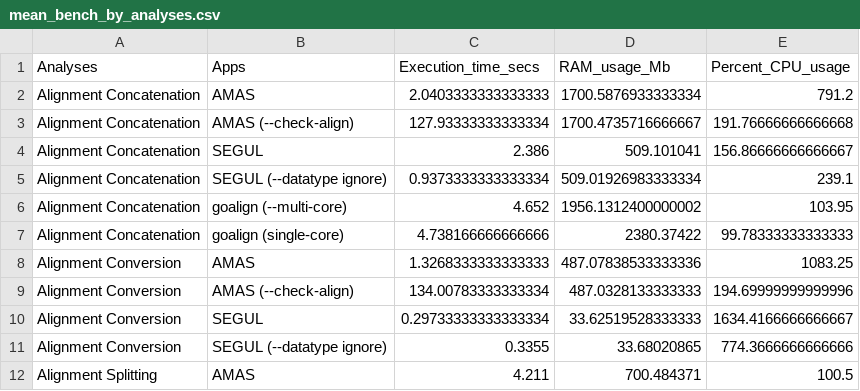
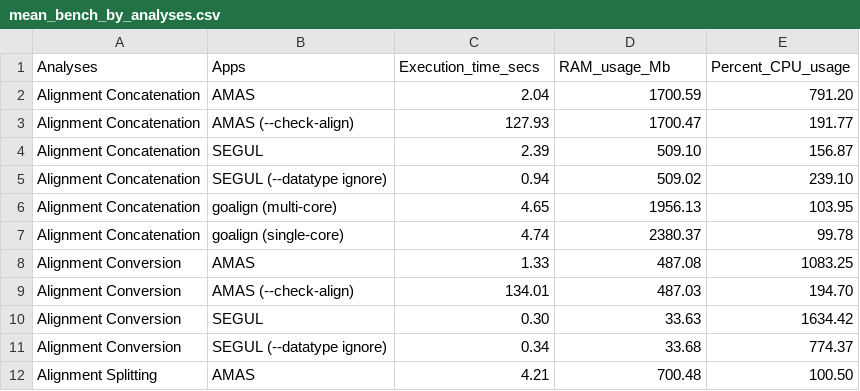
Before and after one commit to hhandika/segul-bench, a CSV file: results/mean_bench_by_analyses.csv, drawn as a sheet; only a part is shown; the diff covers the shown part only.

```diff
--- a/results/mean_bench_by_analyses.csv
+++ b/results/mean_bench_by_analyses.csv
@@ -1,12 +1,12 @@
 Analyses,Apps,Execution_time_secs,RAM_usage_Mb,Percent_CPU_usage
-Alignment Concatenation,AMAS,2.0403333333333333,1700.5876933333334,791.2
-Alignment Concatenation,AMAS (--check-align),127.93333333333334,1700.4735716666667,191.76666666666668
-Alignment Concatenation,SEGUL,2.386,509.101041,156.86666666666667
-Alignment Concatenation,SEGUL (--datatype ignore),0.9373333333333334,509.01926983333334,239.1
-Alignment Concatenation,goalign (--multi-core),4.652,1956.1312400000002,103.95
-Alignment Concatenation,goalign (single-core),4.738166666666666,2380.37422,99.78333333333333
-Alignment Conversion,AMAS,1.3268333333333333,487.07838533333336,1083.25
-Alignment Conversion,AMAS (--check-align),134.00783333333334,487.0328133333333,194.69999999999996
-Alignment Conversion,SEGUL,0.29733333333333334,33.62519528333333,1634.4166666666667
-Alignment Conversion,SEGUL (--datatype ignore),0.3355,33.68020865,774.3666666666666
-Alignment Splitting,AMAS,4.211,700.484371,100.5
+Alignment Concatenation,AMAS,2.04,1700.59,791.20
+Alignment Concatenation,AMAS (--check-align),127.93,1700.47,191.77
+Alignment Concatenation,SEGUL,2.39,509.10,156.87
+Alignment Concatenation,SEGUL (--datatype ignore),0.94,509.02,239.10
+Alignment Concatenation,goalign (multi-core),4.65,1956.13,103.95
+Alignment Concatenation,goalign (single-core),4.74,2380.37,99.78
+Alignment Conversion,AMAS,1.33,487.08,1083.25
+Alignment Conversion,AMAS (--check-align),134.01,487.03,194.70
+Alignment Conversion,SEGUL,0.30,33.63,1634.42
+Alignment Conversion,SEGUL (--datatype ignore),0.34,33.68,774.37
+Alignment Splitting,AMAS,4.21,700.48,100.50
```
Also changed, not shown: 15 added rows and 22 edited cells elsewhere in this file, data/revision_data.csv, results/diff_mean_bench_by_analyses.csv, 15 other files.
